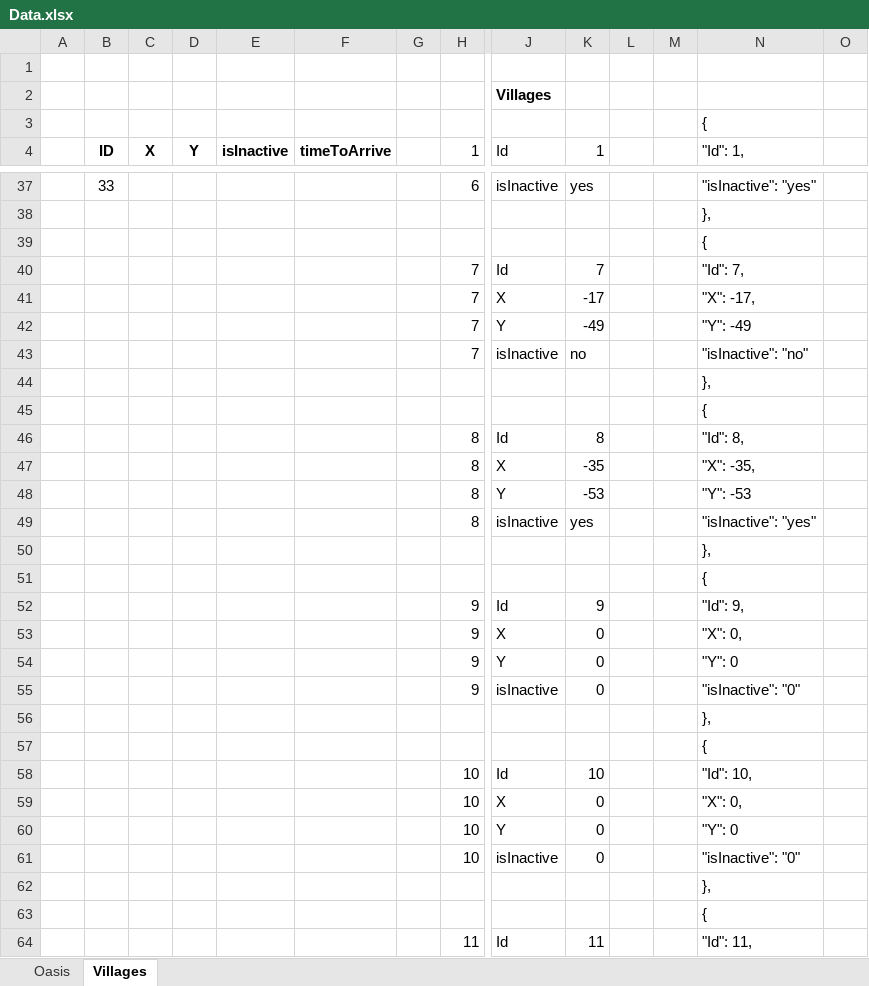
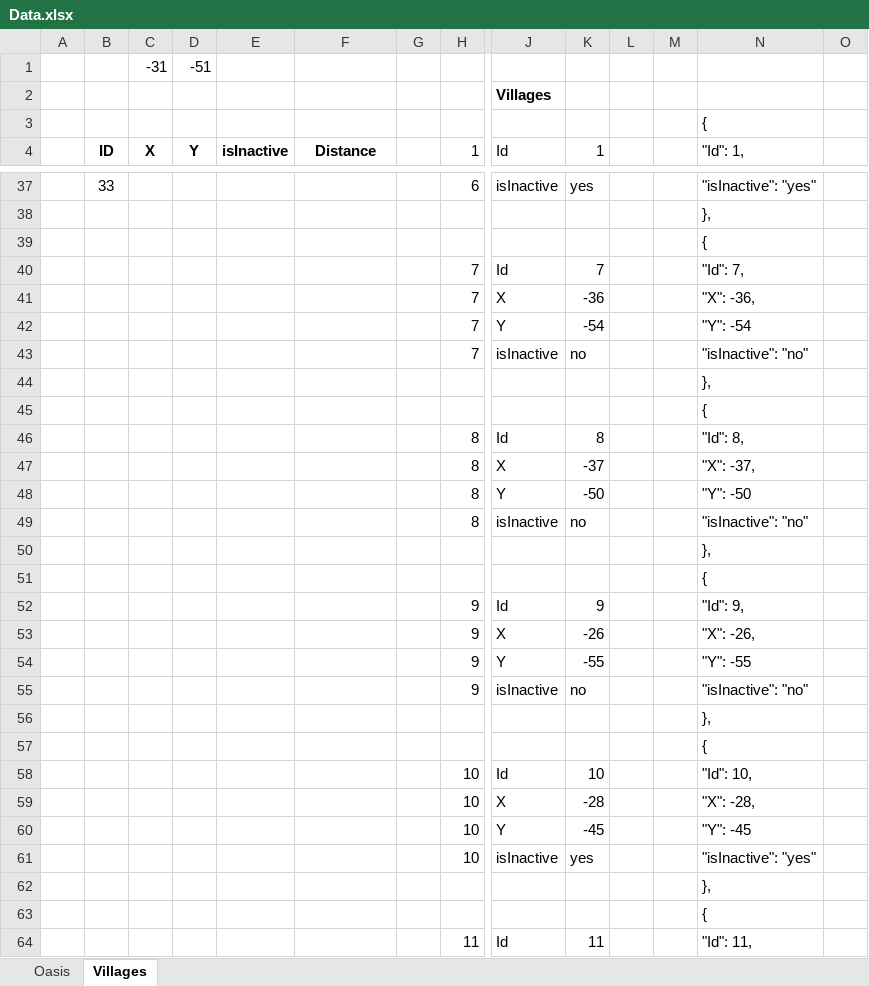
Before and after one commit to lanillo/Travian, an Excel workbook: Data.xlsx, sheet Villages, drawn as a sheet; only a part is shown, gaps mark what is left out; values as stored, in another font and other column widths than the file's, no borders; rows hold the shown columns only; the diff covers the shown part only; the diff names each change by its address in the sheet, - before the commit and + after, or states it on an @@ line.

```diff
--- a/Data.xlsx (sheet Villages)
+++ b/Data.xlsx (sheet Villages)
-row 1: (empty)
+row 1:  |  | -31 | -51
-F4: timeToArrive
+F4: Distance
-K41 (1): -17
+K41 (1): -36
-N41 ("Id": 1,): "X": -17,
+N41 ("Id": 1,): "X": -36,
-K42 (1): -49
+K42 (1): -54
-N42 ("Id": 1,): "Y": -49
+N42 ("Id": 1,): "Y": -54
-K47 (1): -35
+K47 (1): -37
-N47 ("Id": 1,): "X": -35,
+N47 ("Id": 1,): "X": -37,
-K48 (1): -53
+K48 (1): -50
-N48 ("Id": 1,): "Y": -53
+N48 ("Id": 1,): "Y": -50
-K49 (1): yes
+K49 (1): no
-N49 ("Id": 1,): "isInactive": "yes"
+N49 ("Id": 1,): "isInactive": "no"
-K53 (1): 0
+K53 (1): -26
-N53 ("Id": 1,): "X": 0,
+N53 ("Id": 1,): "X": -26,
-K54 (1): 0
+K54 (1): -55
-N54 ("Id": 1,): "Y": 0
+N54 ("Id": 1,): "Y": -55
-K55 (1): 0
+K55 (1): no
-N55 ("Id": 1,): "isInactive": "0"
+N55 ("Id": 1,): "isInactive": "no"
-K59 (1): 0
+K59 (1): -28
-N59 ("Id": 1,): "X": 0,
+N59 ("Id": 1,): "X": -28,
-K60 (1): 0
+K60 (1): -45
-N60 ("Id": 1,): "Y": 0
+N60 ("Id": 1,): "Y": -45
-K61 (1): 0
+K61 (1): yes
-N61 ("Id": 1,): "isInactive": "0"
+N61 ("Id": 1,): "isInactive": "yes"
```
Also changed, not shown: 32 added rows, 32 removed rows and 51 edited cells elsewhere in this sheet, 4 other files.
